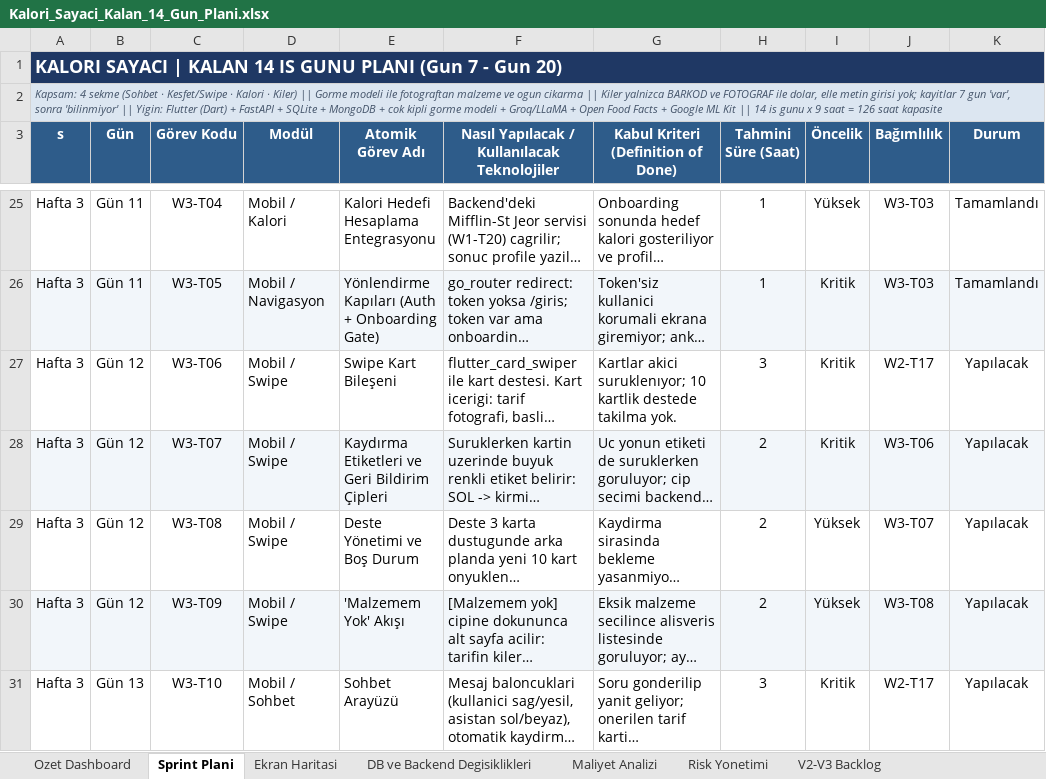
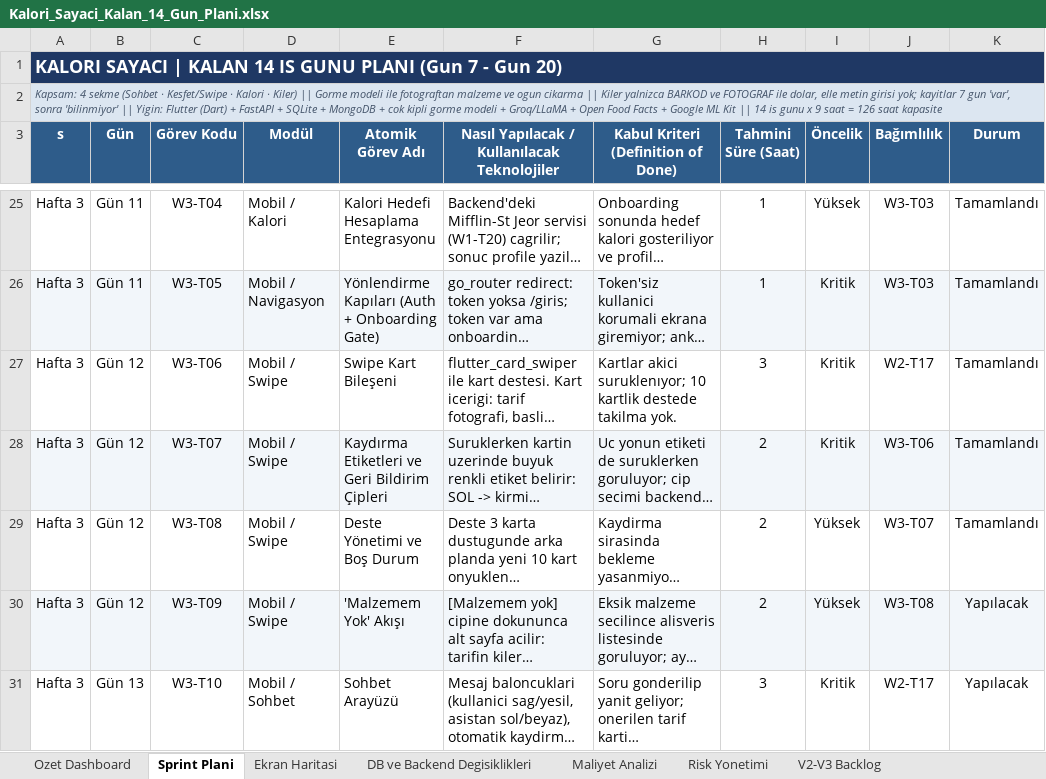
Before and after one commit to ekinkn25/kiler, an Excel workbook: docs/Kalori_Sayaci_Kalan_14_Gun_Plani.xlsx, sheet Sprint Plani, drawn as a sheet; only a part is shown, gaps mark what is left out; long unchanged cells end in …; values as stored, in another font and other column widths than the file's, no borders; conditional formats not drawn; the diff names each change by its address in the sheet, - before the commit and + after, or states it on an @@ line.

Commit message:
feat(mobile): bos durumlar icin canvas ile cizilen buyuk gorsel (W3-T08)

```diff
--- a/docs/Kalori_Sayaci_Kalan_14_Gun_Plani.xlsx (sheet Sprint Plani)
+++ b/docs/Kalori_Sayaci_Kalan_14_Gun_Plani.xlsx (sheet Sprint Plani)
-K27:K29 (Durum): Yapılacak
+K27:K29 (Durum): Tamamlandı
```
Also changed, not shown: sheet Ozet Dashboard, 6 other files.
